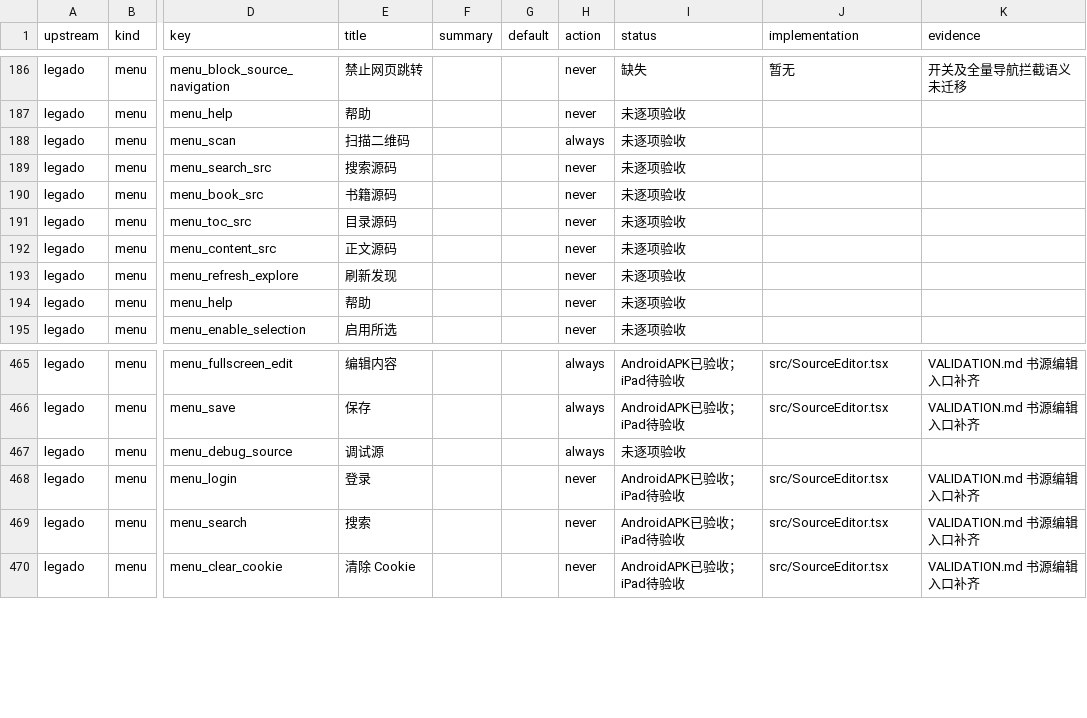
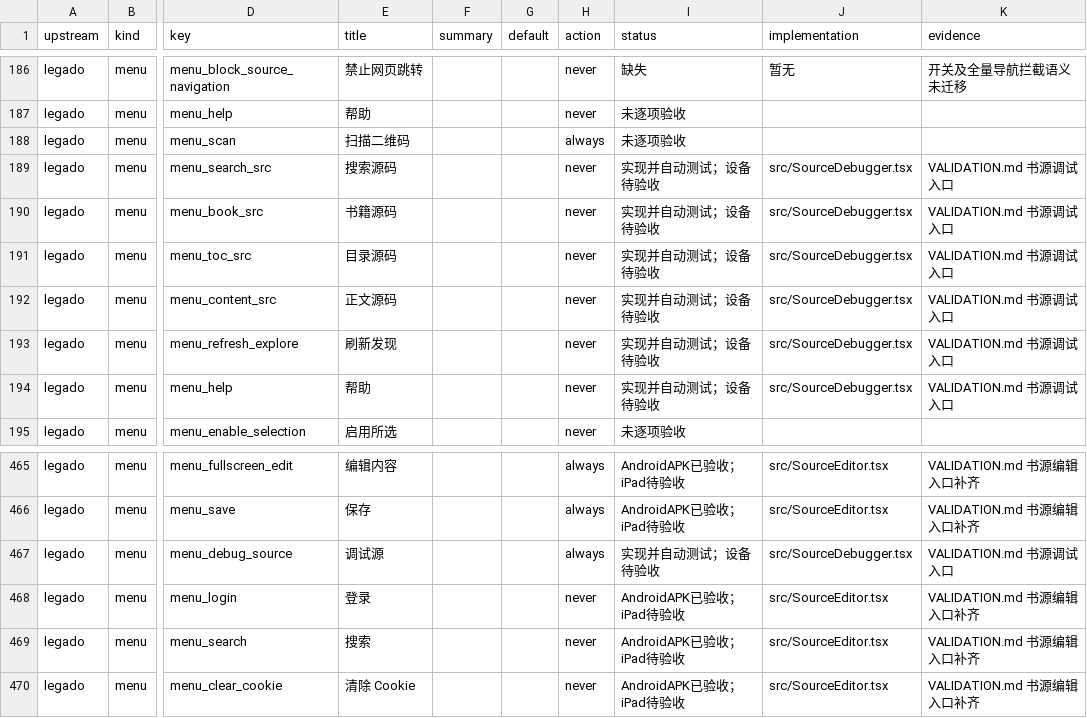
Before and after one commit to suixincrazy/legado-tauri, a CSV file: docs/audit/menus-settings.csv, drawn as a sheet; only a part is shown, gaps mark what is left out; the diff names each change by its address in the sheet, - before the commit and + after, or states it on an @@ line.

Commit message:
feat: port source debugger inputs and runtime traces

```diff
--- a/docs/audit/menus-settings.csv
+++ b/docs/audit/menus-settings.csv
-I189:I194 (status): 未逐项验收
+I189:I194 (status): 实现并自动测试；设备待验收
-J189:J194 (implementation): (empty)
+J189:J194 (implementation): src/SourceDebugger.tsx
-K189:K194 (evidence): (empty)
+K189:K194 (evidence): VALIDATION.md 书源调试入口
-I467 (status): 未逐项验收
+I467 (status): 实现并自动测试；设备待验收
-J467 (implementation): (empty)
+J467 (implementation): src/SourceDebugger.tsx
-K467 (evidence): (empty)
+K467 (evidence): VALIDATION.md 书源调试入口
```
Also changed, not shown: 18 other files.
